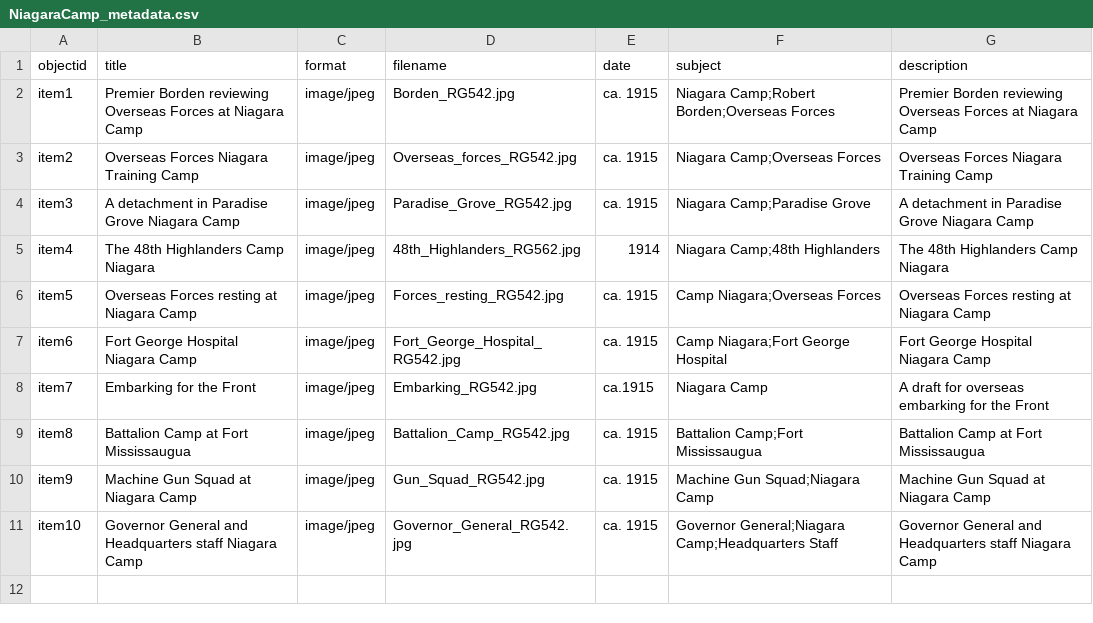
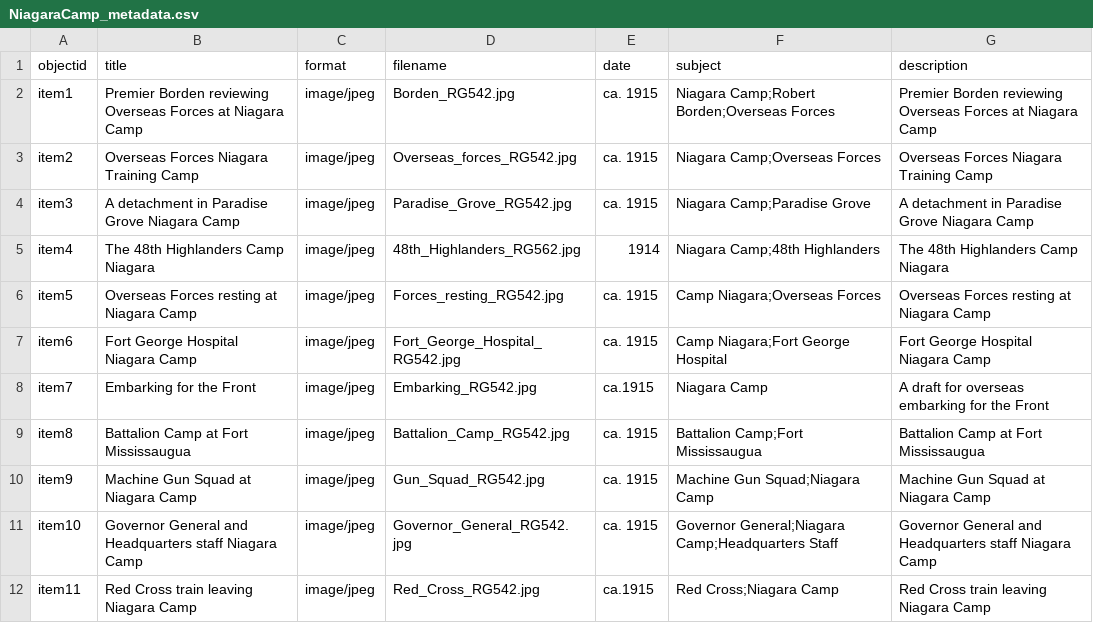
Before and after one commit to chantalcameron/Niagara-Camp, a CSV file: _data/NiagaraCamp_metadata.csv, drawn as a sheet.

Commit message:
Update NiagaraCamp_metadata.csv

```diff
--- a/_data/NiagaraCamp_metadata.csv
+++ b/_data/NiagaraCamp_metadata.csv
@@ -11 +11,2 @@ item9,Machine Gun Squad at Niagara Camp,image/jpeg,Gun_Squad_RG542.jpg,ca. 1915,
 item10,Governor General and Headquarters staff Niagara Camp,image/jpeg,Governor_General_RG542.jpg,ca. 1915,Governor General;Niagara Camp;Headquarters Staff,Governor General and Headquarters staff Niagara Camp
+item11,Red Cross train leaving Niagara Camp,image/jpeg,Red_Cross_RG542.jpg,ca.1915,Red Cross;Niagara Camp,Red Cross train leaving Niagara Camp
```
